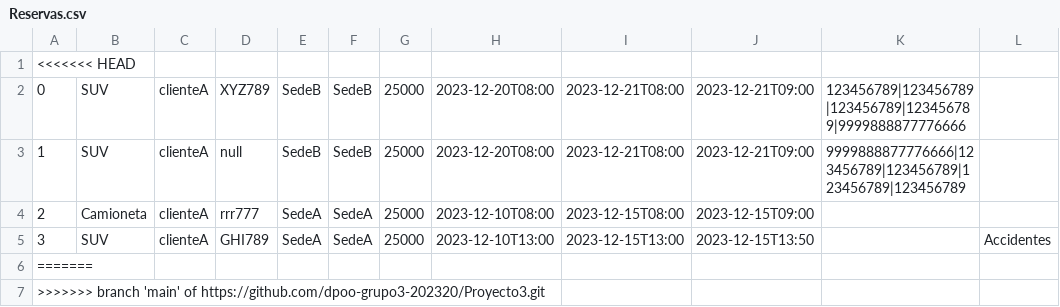
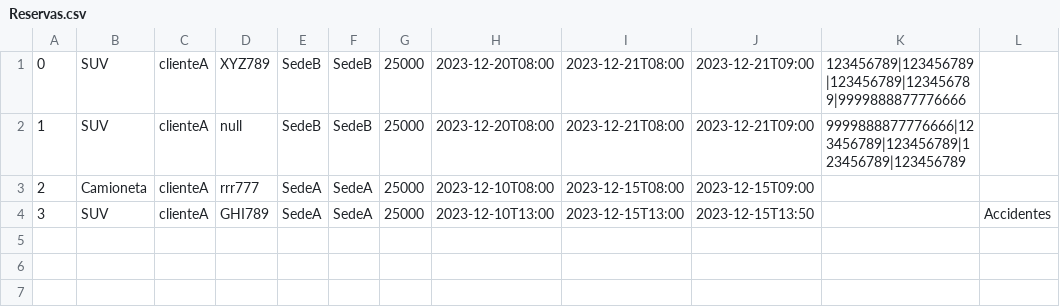
Before and after one commit to dpoo-grupo3-202320/Proyecto3, a CSV file: Entrega Proyecto/Proyecto3/Persistencia/Reservas.csv, drawn as a sheet; the diff names each change by its address in the sheet, - before the commit and + after, or states it on an @@ line.

```diff
--- a/Entrega Proyecto/Proyecto3/Persistencia/Reservas.csv
+++ b/Entrega Proyecto/Proyecto3/Persistencia/Reservas.csv
-row 1: <<<<<<< HEAD
-row 6: =======
-row 7: >>>>>>> branch 'main' of https://github.com/dpoo-grupo3-202320/Proyecto3.git
```
Also changed, not shown: 3 other files.
